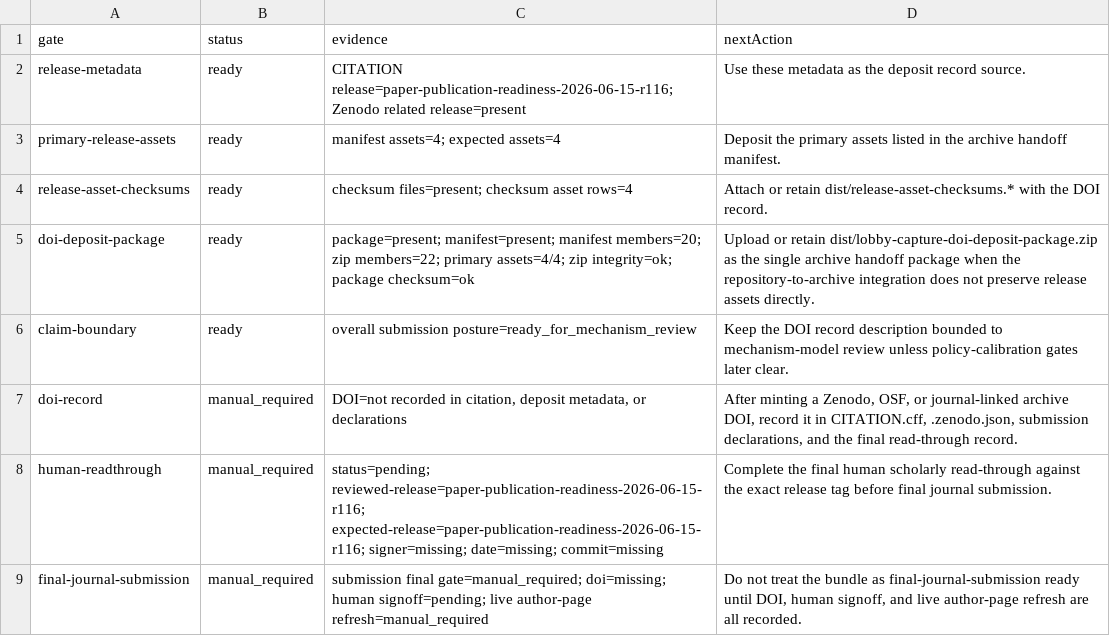
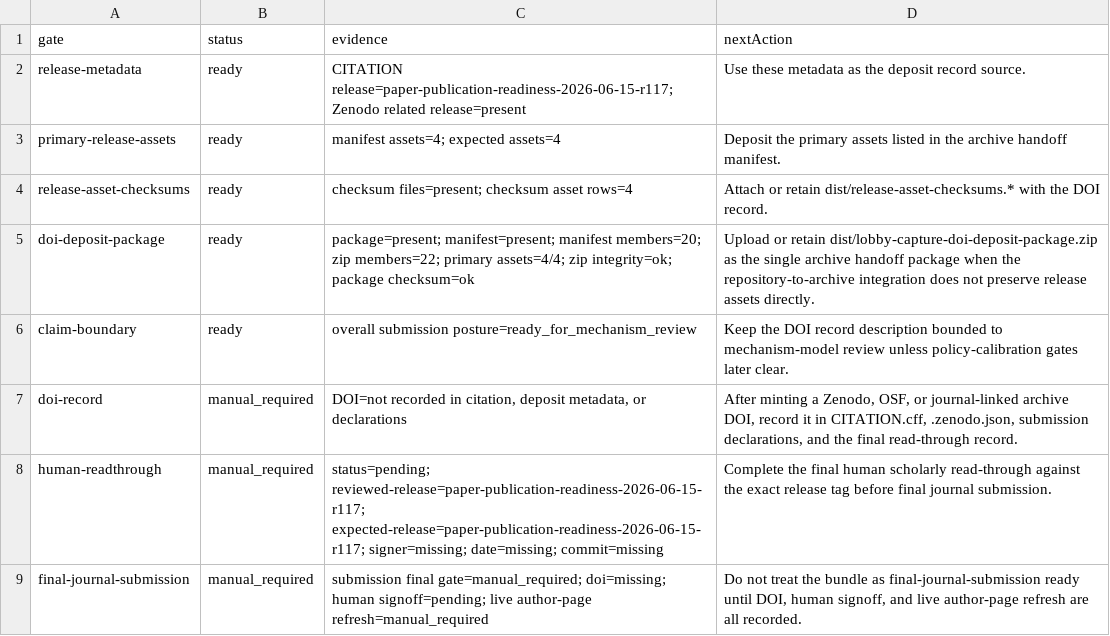
Before and after one commit to Jacoba1100254352/lobby-capture-simulator, a CSV file: reports/doi-deposit-readiness.csv, drawn as a sheet.

```diff
--- a/reports/doi-deposit-readiness.csv
+++ b/reports/doi-deposit-readiness.csv
@@ -1,3 +1,3 @@
 gate,status,evidence,nextAction
-release-metadata,ready,CITATION release=paper-publication-readiness-2026-06-15-r116; Zenodo related release=present,Use these metadata as the deposit record source.
+release-metadata,ready,CITATION release=paper-publication-readiness-2026-06-15-r117; Zenodo related release=present,Use these metadata as the deposit record source.
 primary-release-assets,ready,manifest assets=4; expected assets=4,Deposit the primary assets listed in the archive handoff manifest.
@@ -7,3 +7,3 @@ claim-boundary,ready,overall submission posture=ready_for_mechanism_review,Keep
 doi-record,manual_required,"DOI=not recorded in citation, deposit metadata, or declarations","After minting a Zenodo, OSF, or journal-linked archive DOI, record it in CITATION.cff, .zenodo.json, submission declarations, and the final read-through record."
-human-readthrough,manual_required,status=pending; reviewed-release=paper-publication-readiness-2026-06-15-r116; expected-release=paper-publication-readiness-2026-06-15-r116; signer=missing; date=missing; commit=missing,Complete the final human scholarly read-through against the exact release tag before final journal submission.
+human-readthrough,manual_required,status=pending; reviewed-release=paper-publication-readiness-2026-06-15-r117; expected-release=paper-publication-readiness-2026-06-15-r117; signer=missing; date=missing; commit=missing,Complete the final human scholarly read-through against the exact release tag before final journal submission.
 final-journal-submission,manual_required,submission final gate=manual_required; doi=missing; human signoff=pending; live author-page refresh=manual_required,"Do not treat the bundle as final-journal-submission ready until DOI, human signoff, and live author-page refresh are all recorded."
```
Also changed, not shown: reports/archive-handoff-manifest.csv, reports/reggov-guidelines-readiness.csv, 13 other files.
